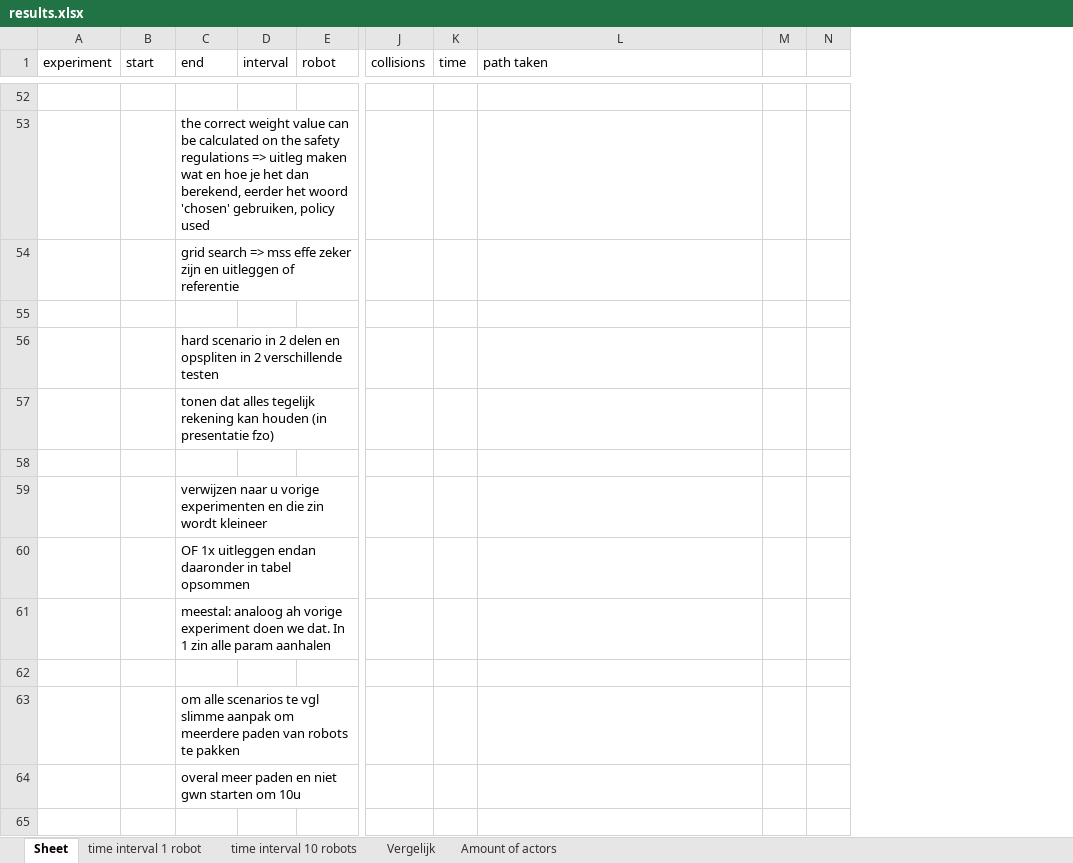
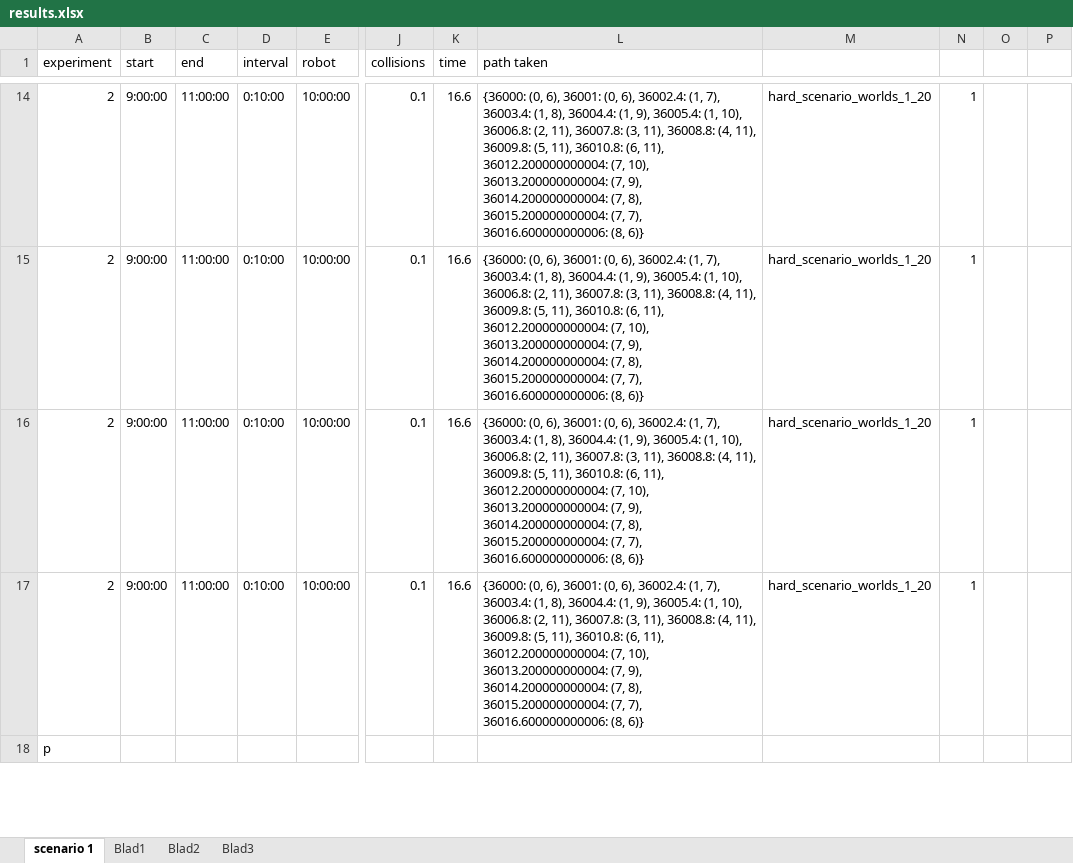
Before and after one commit to GeertWesemael/heatmap-based-path-planning, an Excel workbook: results.xlsx, sheet scenario 1, drawn as a sheet; only a part is shown, gaps mark what is left out; values as stored, in another font and other column widths than the file's, no borders; removed rows and columns are numbered as before the commit, all else as after; rows hold the shown columns only; the diff covers the shown part only; the diff names each change by its address in the sheet, - before the commit and + after, or states it on an @@ line.

```diff
--- a/results.xlsx (sheet scenario 1)
+++ b/results.xlsx (sheet scenario 1)
-sheet tab: Sheet
+sheet tab: scenario 1
-sheet tab: time interval 1 robot
+sheet tab: Blad1
-sheet tab: time interval 10 robots
+sheet tab: Blad2
-sheet tab: Vergelijk
+sheet tab: Blad3
-sheet tab: Amount of actors
-column M, empty
-column N, empty
+column M, rows 14-17: all hard_scenario_worlds_1_20
+column N, rows 14-17: all 1
+column O, empty
+column P, empty
-row 14: (empty)
+row 14: 2 | 9:00:00 | 11:00:00 | 0:10:00 | 10:00:00 | 0.1 | 16.6 | {36000: (0, 6), 36001: (0, 6), 36002.4: (1, 7), 36003.4: (1, 8), 36004.4: (1, 9), 36005.4: (1, 10), 36006.8: (2, 11), 36007.8: (3, 11), 36008.8: (4, 11), 36009.8: (5, 11), 36010.8: (6, 11), 36012.200000000004: (7, 10), 36013.200000000004: (7, 9), 36014.200000000004: (7, 8), 36015.200000000004: (7, 7), 36016.600000000006: (8, 6)} | hard_scenario_worlds_1_20 | 1
-row 53:  |  | the correct weight value can be calculated on the safety regulations => uitleg maken wat en hoe je het dan berekend, eerder het woord 'chosen' gebruiken, policy used
-row 54:  |  | grid search => mss effe zeker zijn en uitleggen of referentie
-row 15: (empty)
+row 15: 2 | 9:00:00 | 11:00:00 | 0:10:00 | 10:00:00 | 0.1 | 16.6 | {36000: (0, 6), 36001: (0, 6), 36002.4: (1, 7), 36003.4: (1, 8), 36004.4: (1, 9), 36005.4: (1, 10), 36006.8: (2, 11), 36007.8: (3, 11), 36008.8: (4, 11), 36009.8: (5, 11), 36010.8: (6, 11), 36012.200000000004: (7, 10), 36013.200000000004: (7, 9), 36014.200000000004: (7, 8), 36015.200000000004: (7, 7), 36016.600000000006: (8, 6)} | hard_scenario_worlds_1_20 | 1
-row 56:  |  | hard scenario in 2 delen en opspliten in 2 verschillende testen
-row 57:  |  | tonen dat alles tegelijk rekening kan houden (in presentatie fzo)
-row 16: (empty)
+row 16: 2 | 9:00:00 | 11:00:00 | 0:10:00 | 10:00:00 | 0.1 | 16.6 | {36000: (0, 6), 36001: (0, 6), 36002.4: (1, 7), 36003.4: (1, 8), 36004.4: (1, 9), 36005.4: (1, 10), 36006.8: (2, 11), 36007.8: (3, 11), 36008.8: (4, 11), 36009.8: (5, 11), 36010.8: (6, 11), 36012.200000000004: (7, 10), 36013.200000000004: (7, 9), 36014.200000000004: (7, 8), 36015.200000000004: (7, 7), 36016.600000000006: (8, 6)} | hard_scenario_worlds_1_20 | 1
-row 59:  |  | verwijzen naar u vorige experimenten en die zin wordt kleineer
-row 60:  |  | OF 1x uitleggen endan daaronder in tabel opsommen
-row 61:  |  | meestal: analoog ah vorige experiment doen we dat. In 1 zin alle param aanhalen
-row 17: (empty)
+row 17: 2 | 9:00:00 | 11:00:00 | 0:10:00 | 10:00:00 | 0.1 | 16.6 | {36000: (0, 6), 36001: (0, 6), 36002.4: (1, 7), 36003.4: (1, 8), 36004.4: (1, 9), 36005.4: (1, 10), 36006.8: (2, 11), 36007.8: (3, 11), 36008.8: (4, 11), 36009.8: (5, 11), 36010.8: (6, 11), 36012.200000000004: (7, 10), 36013.200000000004: (7, 9), 36014.200000000004: (7, 8), 36015.200000000004: (7, 7), 36016.600000000006: (8, 6)} | hard_scenario_worlds_1_20 | 1
-row 63:  |  | om alle scenarios te vgl slimme aanpak om meerdere paden van robots te pakken
-row 64:  |  | overal meer paden en niet gwn starten om 10u
-A18 (experiment): (empty)
+A18 (experiment): p
```
Also changed, not shown: 56 removed rows and 213 edited cells elsewhere in this sheet, sheet Blad2, sheet Blad1, sheet Blad3, charts or pictures, 2 other files.
